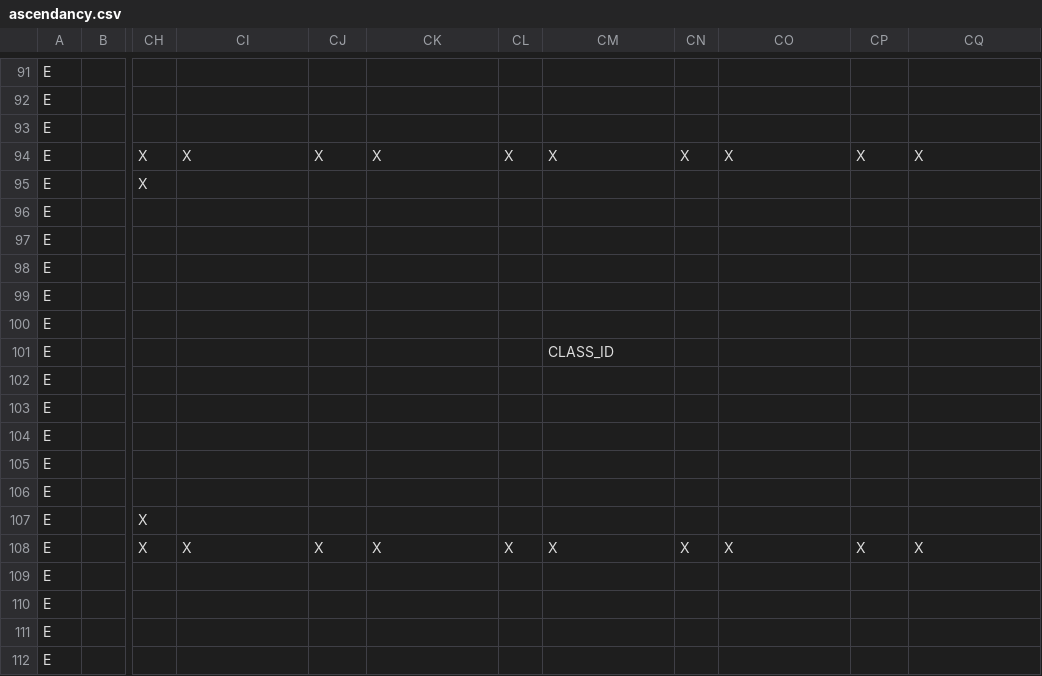
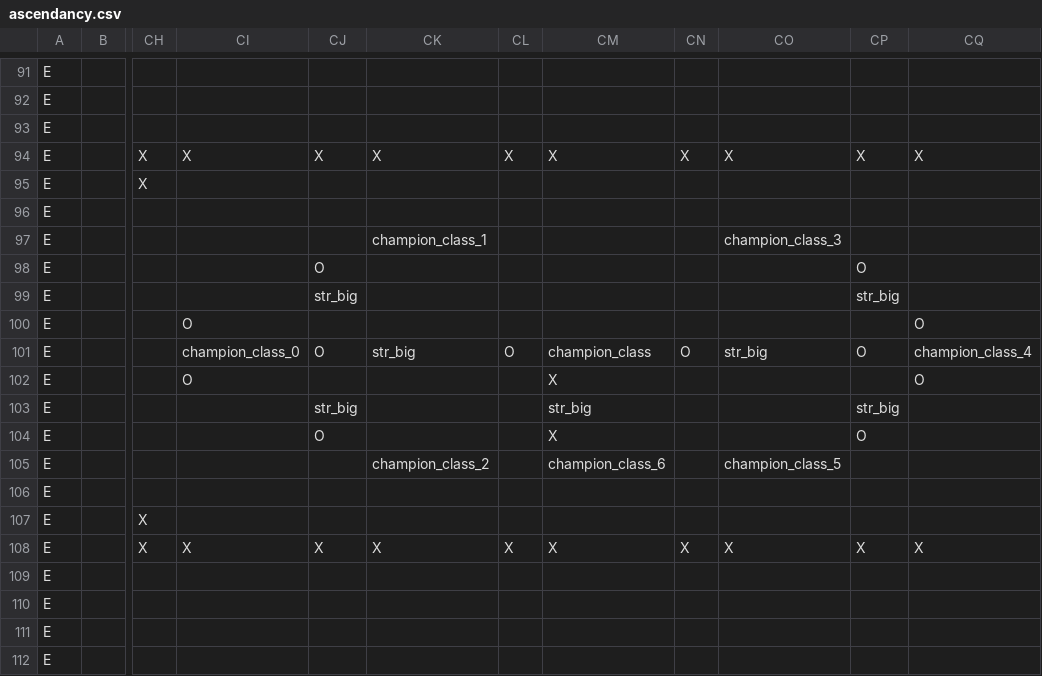
Before and after one commit to RobertSkalko/Mine-And-Slash-Rework, a CSV file: src/main/resources/data/mmorpg/mmorpg_talent_tree/ascendancy_maker/ascendancy.csv, drawn as a sheet; only a part is shown, gaps mark what is left out; the diff covers the shown part only; the diff names each change by its address in the sheet, - before the commit and + after, or states it on an @@ line.

```diff
--- a/src/main/resources/data/mmorpg/mmorpg_talent_tree/ascendancy_maker/ascendancy.csv
+++ b/src/main/resources/data/mmorpg/mmorpg_talent_tree/ascendancy_maker/ascendancy.csv
-CK97: (empty)
+CK97: champion_class_1
-CO97: (empty)
+CO97: champion_class_3
-CJ98: (empty)
+CJ98: O
-CP98: (empty)
+CP98: O
-CJ99: (empty)
+CJ99: str_big
-CP99: (empty)
+CP99: str_big
-CI100: (empty)
+CI100: O
-CQ100: (empty)
+CQ100: O
-CI101: (empty)
+CI101: champion_class_0
-CJ101: (empty)
+CJ101: O
-CK101: (empty)
+CK101: str_big
-CL101: (empty)
+CL101: O
-CM101: CLASS_ID
+CM101: champion_class
-CN101: (empty)
+CN101: O
-CO101: (empty)
+CO101: str_big
-CP101: (empty)
+CP101: O
-CQ101: (empty)
+CQ101: champion_class_4
-CI102: (empty)
+CI102: O
-CM102: (empty)
+CM102: X
-CQ102: (empty)
+CQ102: O
-CJ103: (empty)
+CJ103: str_big
-CM103: (empty)
+CM103: str_big
-CP103: (empty)
+CP103: str_big
-CJ104: (empty)
+CJ104: O
-CM104: (empty)
+CM104: X
-CP104: (empty)
+CP104: O
-CK105: (empty)
+CK105: champion_class_2
-CM105: (empty)
+CM105: champion_class_6
-CO105: (empty)
+CO105: champion_class_5
```
Also changed, not shown: 31 edited cells elsewhere in this file, 36 other files.
